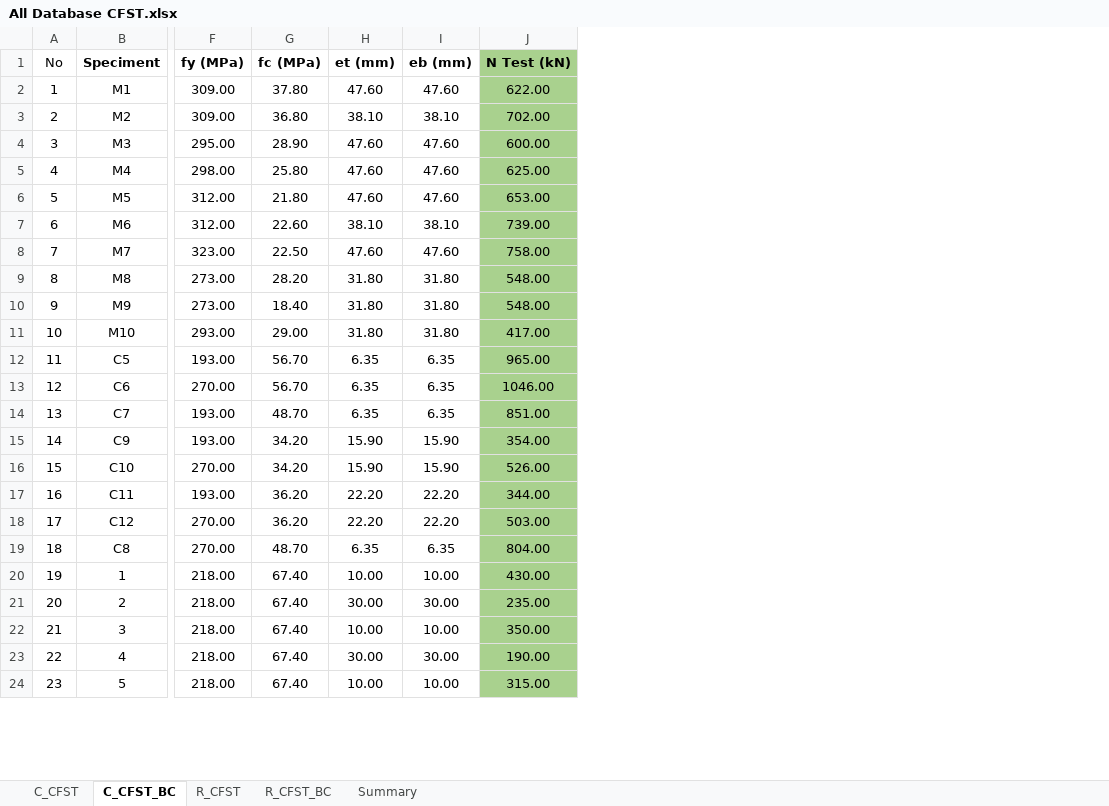
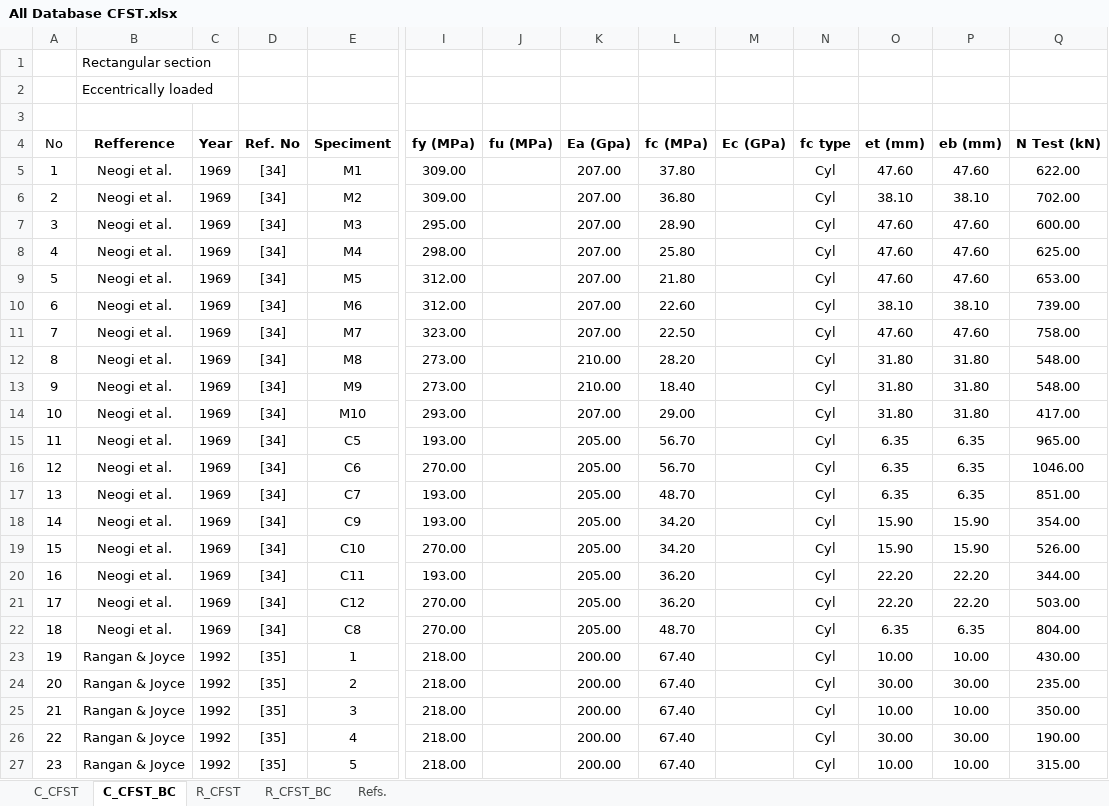
Before and after one commit to FatemaTaher/CFST-Capacity-Prediction, an Excel workbook: All Database CFST.xlsx, sheet C_CFST_BC, drawn as a sheet; only a part is shown, gaps mark what is left out; values as stored, in another font and other column widths than the file's, no borders; addresses are those after the commit; rows hold the shown columns only; the diff covers the shown part only; the diff names each change by its address in the sheet, - before the commit and + after, or states it on an @@ line.

```diff
--- a/All Database CFST.xlsx (sheet C_CFST_BC)
+++ b/All Database CFST.xlsx (sheet C_CFST_BC)
-sheet tab: Summary
+sheet tab: Refs.
+column B (Refference), rows 5-27: Neogi et al. | Neogi et al. | Neogi et al. | Neogi et al. | Neogi et al. | Neogi et al. | Neogi et al. | Neogi et al. | Neogi et al. | Neogi et al. | Neogi et al. | Neogi et al. | Neogi et al. | Neogi et al. | Neogi et al. | Neogi et al. | Neogi et al. | Neogi et al. | Rangan & Joyce | Rangan & Joyce | Rangan & Joyce | Rangan & Joyce | Rangan & Joyce
+column C (Year), rows 5-27: 1969 | 1969 | 1969 | 1969 | 1969 | 1969 | 1969 | 1969 | 1969 | 1969 | 1969 | 1969 | 1969 | 1969 | 1969 | 1969 | 1969 | 1969 | 1992 | 1992 | 1992 | 1992 | 1992
+column D (Ref. No), rows 5-27: [34] | [34] | [34] | [34] | [34] | [34] | [34] | [34] | [34] | [34] | [34] | [34] | [34] | [34] | [34] | [34] | [34] | [34] | [35] | [35] | [35] | [35] | [35]
+column J (fu (MPa)), empty
+column K (Ea (Gpa)), rows 5-27: 207.00 | 207.00 | 207.00 | 207.00 | 207.00 | 207.00 | 207.00 | 210.00 | 210.00 | 207.00 | 205.00 | 205.00 | 205.00 | 205.00 | 205.00 | 205.00 | 205.00 | 205.00 | 200.00 | 200.00 | 200.00 | 200.00 | 200.00
+column M (Ec (GPa)), empty
+column N (fc type), rows 5-27: all Cyl
+row 1:  | Rectangular section
+row 2:  | Eccentrically loaded
+row 3: (empty)
-Q4:Q27 fill: #A9D18E
+Q4:Q27 fill: none
```
Also changed, not shown: 32 added rows and cell formats elsewhere in this sheet, sheet C_CFST, sheet R_CFST, sheet R_CFST_BC, sheet Refs..
